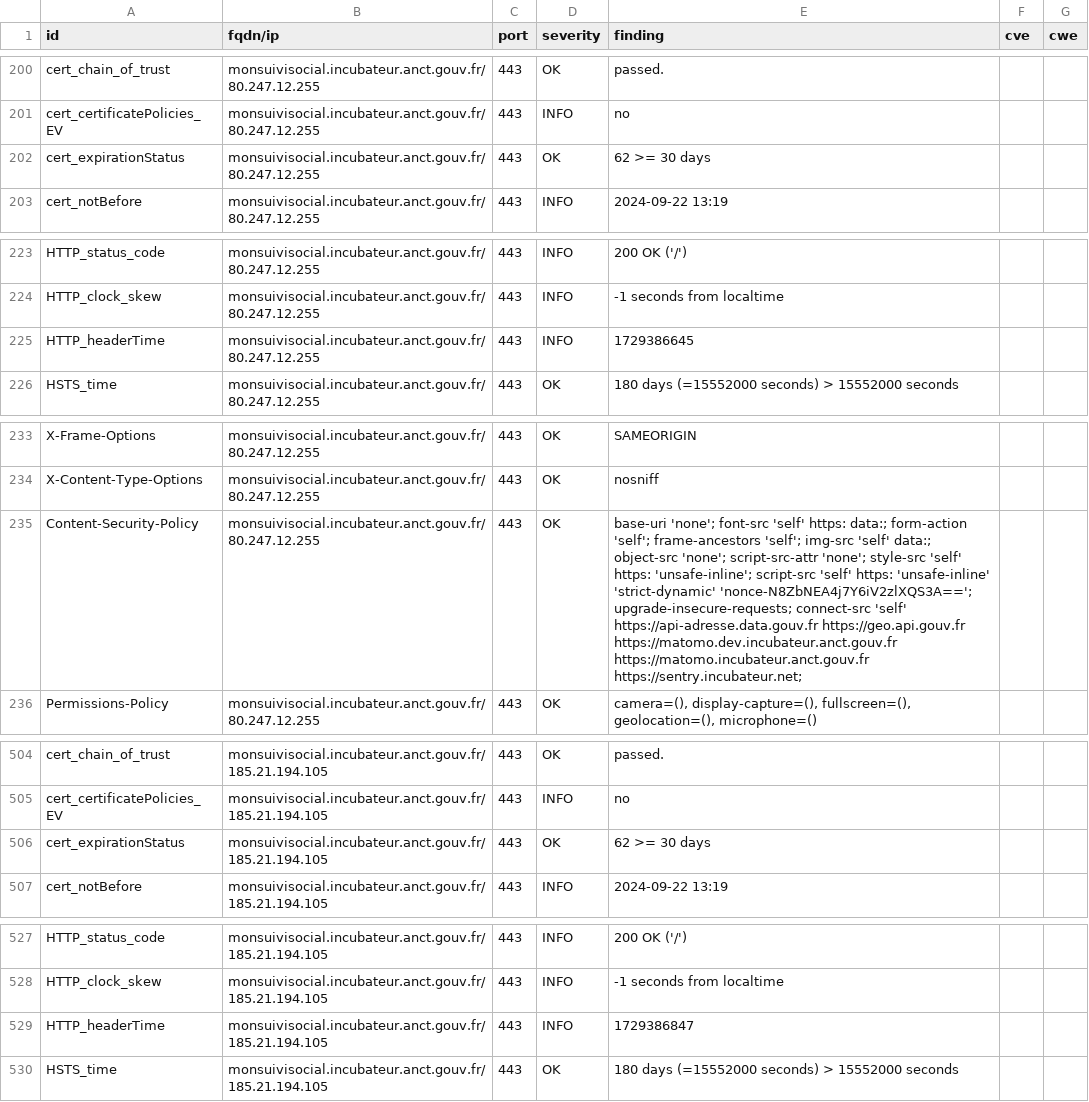
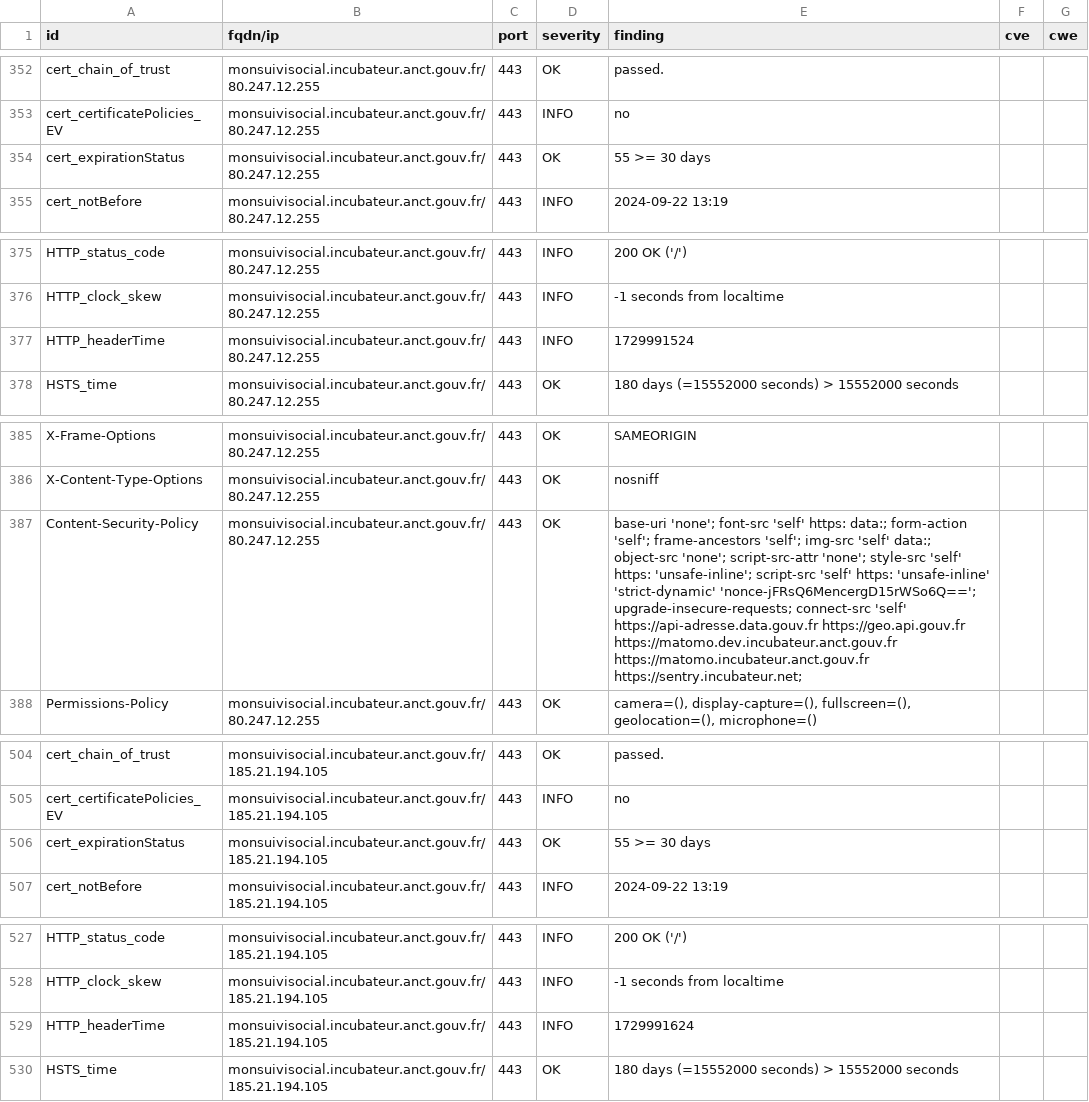
Before and after one commit to Inclusion-Numerique/dashlord, a CSV file: results/aHR0cHM6Ly9tb25zdWl2aXNvY2lhbC5pbmN1YmF0ZXVyLmFuY3QuZ291di5mcg==/testssl.csv, drawn as a sheet; only a part is shown, gaps mark what is left out; addresses are those after the commit; the diff covers the shown part only; the diff names each change by its address in the sheet, - before the commit and + after, or states it on an @@ line.

```diff
--- a/results/aHR0cHM6Ly9tb25zdWl2aXNvY2lhbC5pbmN1YmF0ZXVyLmFuY3QuZ291di5mcg==/testssl.csv
+++ b/results/aHR0cHM6Ly9tb25zdWl2aXNvY2lhbC5pbmN1YmF0ZXVyLmFuY3QuZ291di5mcg==/testssl.csv
-E354 (finding): 62 >= 30 days
+E354 (finding): 55 >= 30 days
-E377 (finding): 1729386645
+E377 (finding): 1729991524
-E387 (finding): …'unsafe-inline' 'strict-dynamic' 'nonce-N8ZbNEA4j7Y6iV2zlXQS3A=='; upgrade-insecure-requests; connect-src…
+E387 (finding): …'unsafe-inline' 'strict-dynamic' 'nonce-jFRsQ6MencergD15rWSo6Q=='; upgrade-insecure-requests; connect-src…
-E506 (finding): 62 >= 30 days
+E506 (finding): 55 >= 30 days
-E529 (finding): 1729386847
+E529 (finding): 1729991624
```
Also changed, not shown: 4 added rows, 4 removed rows, 148 moved rows and 7 edited cells elsewhere in this file, 12 other files.
